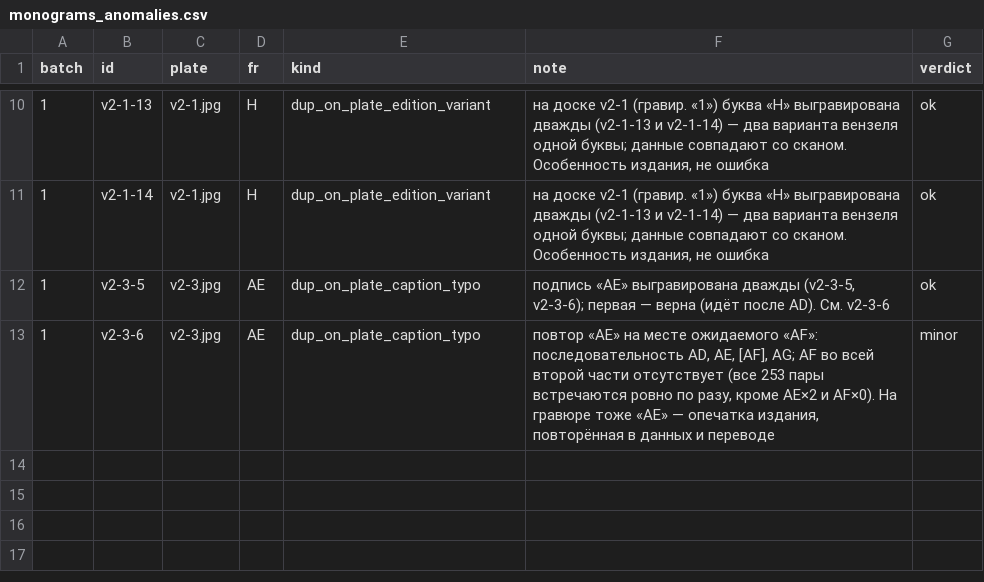
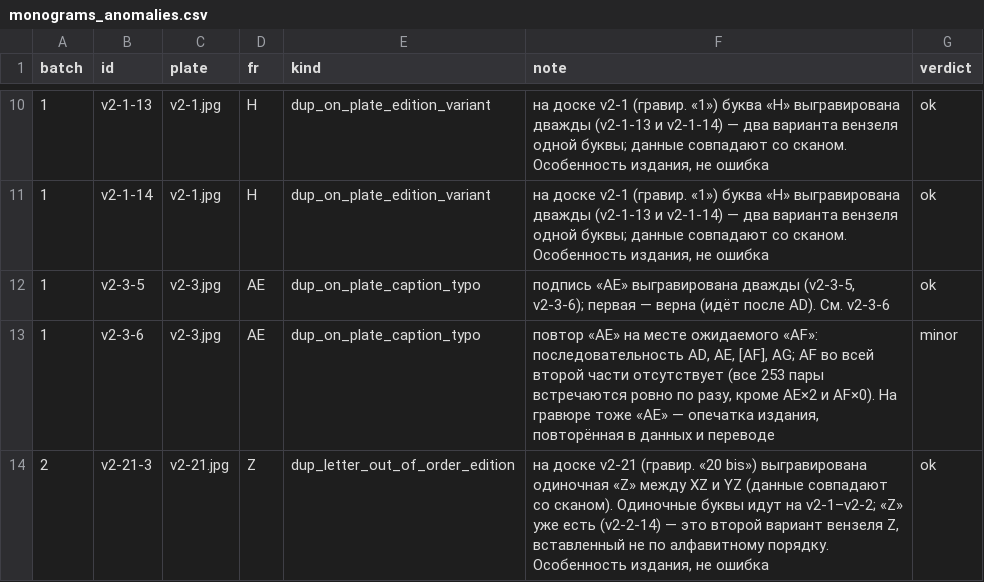
Before and after one commit to nfhours/library, a CSV file: _review/grok/verrien/monograms_anomalies.csv, drawn as a sheet; only a part is shown, gaps mark what is left out.

Commit message:
grok-review: verrien part-2 monogram anomaly scan batch 2 (v2-15-2..v2-31-7)

```diff
--- a/_review/grok/verrien/monograms_anomalies.csv
+++ b/_review/grok/verrien/monograms_anomalies.csv
@@ -13 +13,2 @@ batch,id,plate,fr,kind,note,verdict
 1,v2-3-6,v2-3.jpg,AE,dup_on_plate_caption_typo,"повтор «AE» на месте ожидаемого «AF»: последовательность AD, AE, [AF], AG; AF во всей второй части отсутствует (все 253 пары встречаются ровно по разу, кроме AE×2 и AF×0). На гравюре тоже «AE» — опечатка издания, повторённая в данных и переводе",minor
+2,v2-21-3,v2-21.jpg,Z,dup_letter_out_of_order_edition,"на доске v2-21 (гравир. «20 bis») выгравирована одиночная «Z» между XZ и YZ (данные совпадают со сканом). Одиночные буквы идут на v2-1–v2-2; «Z» уже есть (v2-2-14) — это второй вариант вензеля Z, вставленный не по алфавитному порядку. Особенность издания, не ошибка",ok
```
Also changed, not shown: _review/grok/progress.csv, 2 other files.
